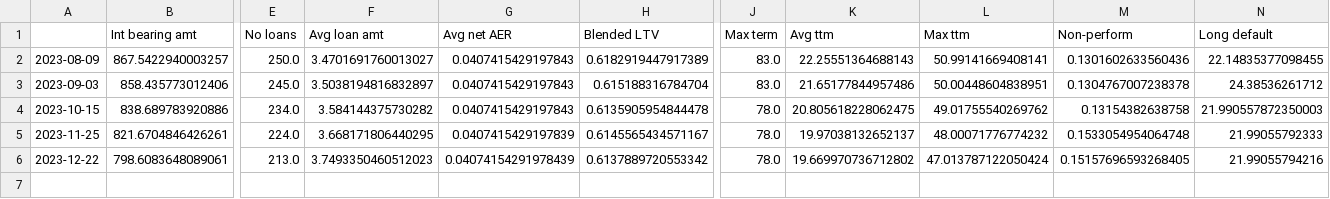
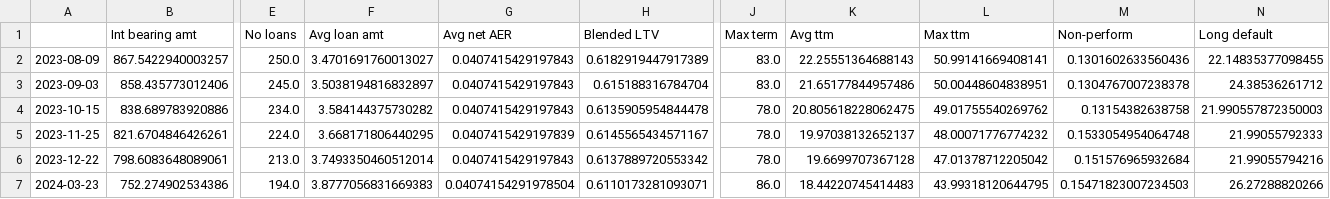
Before and after one commit to sijfish/p2panalytics, a CSV file: data/assetz_capital_history.csv, drawn as a sheet; only a part is shown, gaps mark what is left out; rows hold the shown columns only; the diff names each change by its address in the sheet, - before the commit and + after, or states it on an @@ line.

```diff
--- a/data/assetz_capital_history.csv
+++ b/data/assetz_capital_history.csv
-F6 (Avg loan amt): 3.7493350460512023
+F6 (Avg loan amt): 3.7493350460512014
-G6 (Avg net AER): 0.04074154291978439
+G6 (Avg net AER): 0.0407415429197843
-K6 (Avg ttm): 19.669970736712802
+K6 (Avg ttm): 19.6699707367128
-L6 (Max ttm): 47.013787122050424
+L6 (Max ttm): 47.01378712205042
-M6 (Non-perform): 0.15157696593268405
+M6 (Non-perform): 0.151576965932684
+row 7: 2024-03-23 | 752.274902534386 | 194.0 | 3.8777056831669383 | 0.04074154291978504 | 0.6110173281093071 | 86.0 | 18.44220745414483 | 43.99318120644795 | 0.15471823007234503 | 26.27288820266
```
Also changed, not shown: data/cash.csv, data/invest_fund_history.csv, 4 other files.
